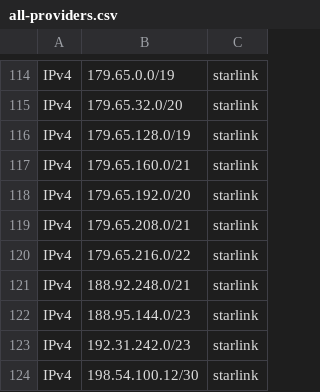
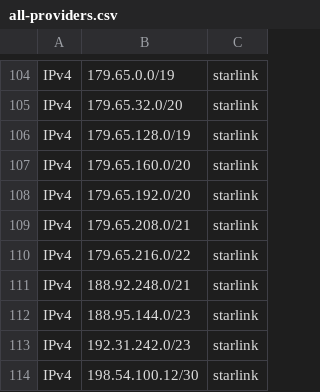
Before and after one commit to disposable/cloud-ip-ranges, a CSV file: misc/all-providers.csv, drawn as a sheet; only a part is shown, gaps mark what is left out; the diff covers the shown part only.

```diff
--- a/misc/all-providers.csv
+++ b/misc/all-providers.csv
@@ -116,3 +106,3 @@ IPv4,179.65.32.0/20,starlink
 IPv4,179.65.128.0/19,starlink
-IPv4,179.65.160.0/21,starlink
+IPv4,179.65.160.0/20,starlink
 IPv4,179.65.192.0/20,starlink
```
Also changed, not shown: 2 added rows, 15 removed rows and 11 edited cells elsewhere in this file, misc/starlink.csv, 6 other files.
